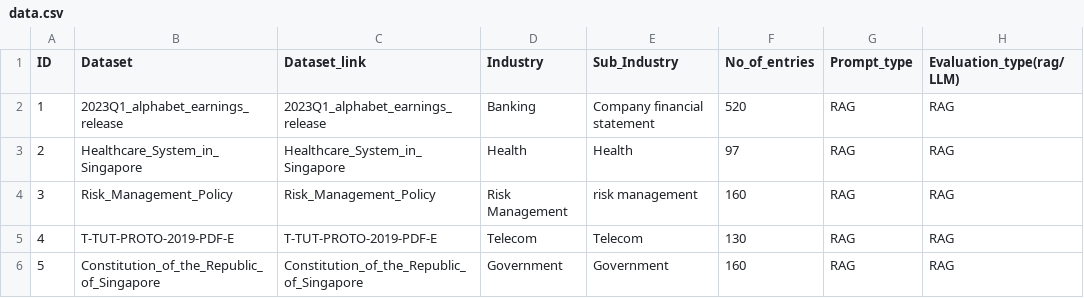
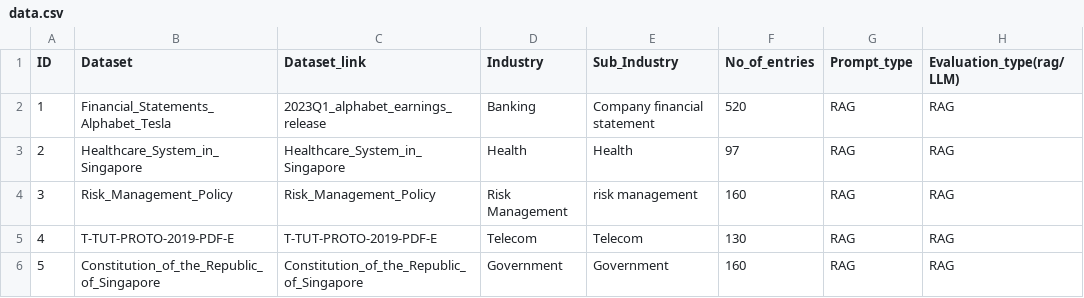
Before and after one commit to h2oai/h2o-evals, a CSV file: data.csv, drawn as a sheet; only a part is shown; the diff names each change by its address in the sheet, - before the commit and + after, or states it on an @@ line.

Commit message:
Updating path

```diff
--- a/data.csv
+++ b/data.csv
-B2 (Dataset): 2023Q1_alphabet_earnings_release
+B2 (Dataset): Financial_Statements_Alphabet_Tesla
```
